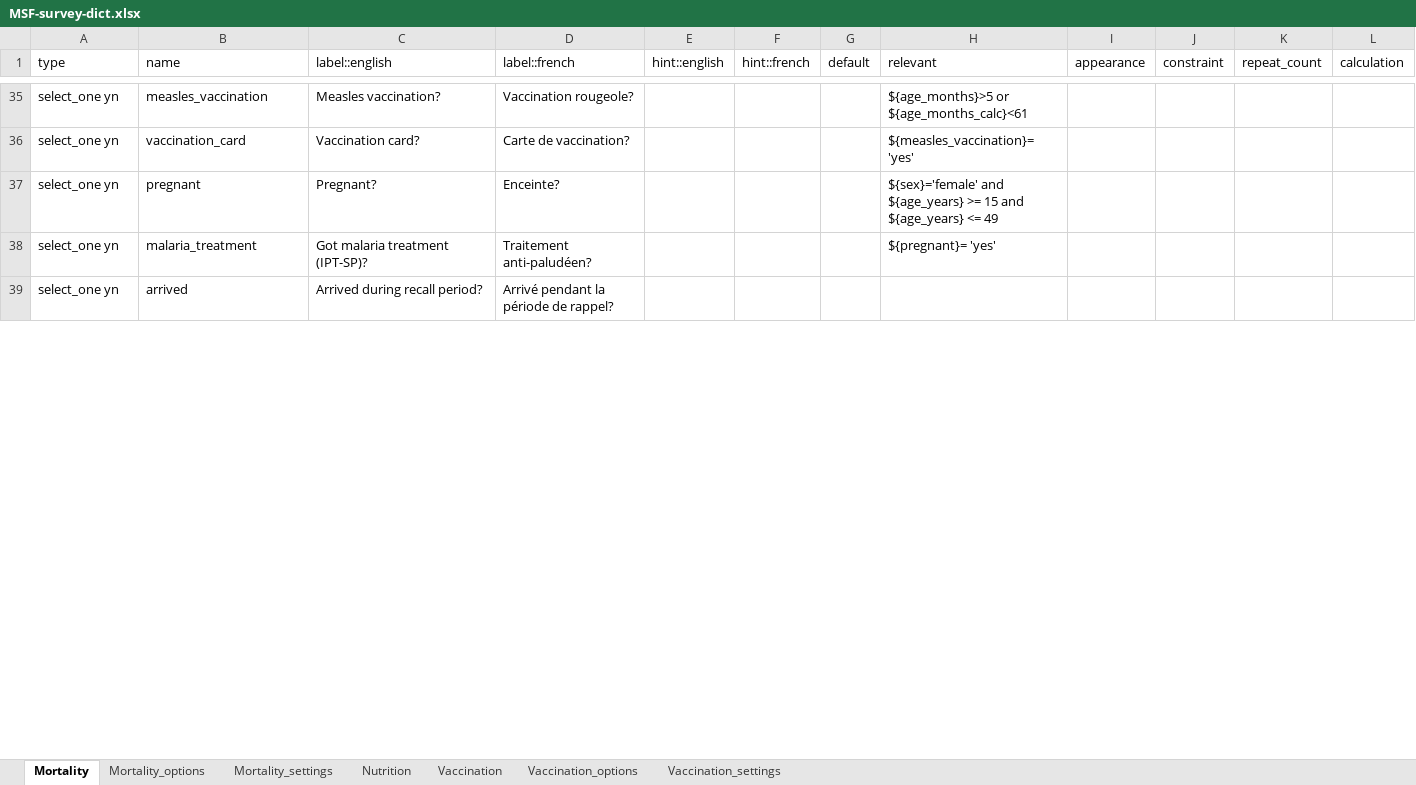
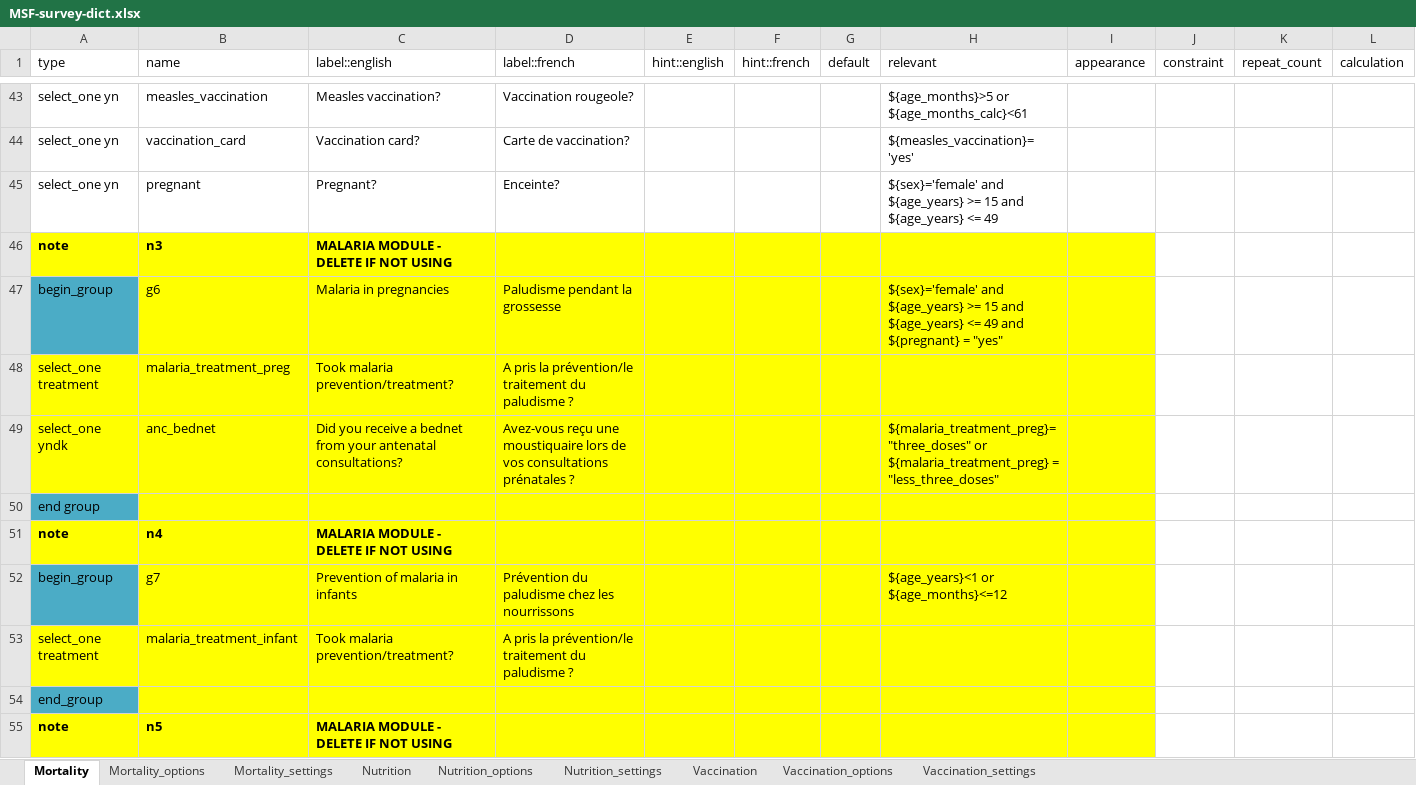
Before and after one commit to R4EPI/epidict, an Excel workbook: inst/extdata/MSF-survey-dict.xlsx, sheet Mortality, drawn as a sheet; only a part is shown, gaps mark what is left out; the shorter side is filled out with more unchanged rows; values as stored, in another font and other column widths than the file's, no borders; the diff covers the shown part only; the diff names each change by its address in the sheet, - before the commit and + after, or states it on an @@ line.

```diff
--- a/inst/extdata/MSF-survey-dict.xlsx (sheet Mortality)
+++ b/inst/extdata/MSF-survey-dict.xlsx (sheet Mortality)
+sheet tab: Nutrition_options
+sheet tab: Nutrition_settings
+row 46: note | n3 | MALARIA MODULE - DELETE IF NOT USING
+row 47: begin_group | g6 | Malaria in pregnancies | Paludisme pendant la grossesse |  |  |  | ${sex}='female' and ${age_years} >= 15 and ${age_years} <= 49 and ${pregnant} = "yes"
+row 48: select_one treatment | malaria_treatment_preg | Took malaria prevention/treatment? | A pris la prévention/le traitement du paludisme ?
+row 49: select_one yndk | anc_bednet | Did you receive a bednet from your antenatal consultations? | Avez-vous reçu une moustiquaire lors de vos consultations prénatales ? |  |  |  | ${malaria_treatment_preg}= "three_doses" or ${malaria_treatment_preg} = "less_three_doses"
+row 50: end group
+row 51: note | n4 | MALARIA MODULE - DELETE IF NOT USING
+row 52: begin_group | g7 | Prevention of malaria in infants | Prévention du paludisme chez les nourrissons |  |  |  | ${age_years}<1 or ${age_months}<=12
+row 53: select_one treatment | malaria_treatment_infant | Took malaria prevention/treatment? | A pris la prévention/le traitement du paludisme ?
+row 54: end_group
+row 55: note | n5 | MALARIA MODULE - DELETE IF NOT USING
```
Also changed, not shown: 143 added rows, 1 removed row, 13 edited cells and cell formats elsewhere in this sheet, sheet Vaccination, sheet Mortality_options, sheet Vaccination_options, sheet Nutrition, sheet Mortality_settings, sheet Vaccination_settings.
